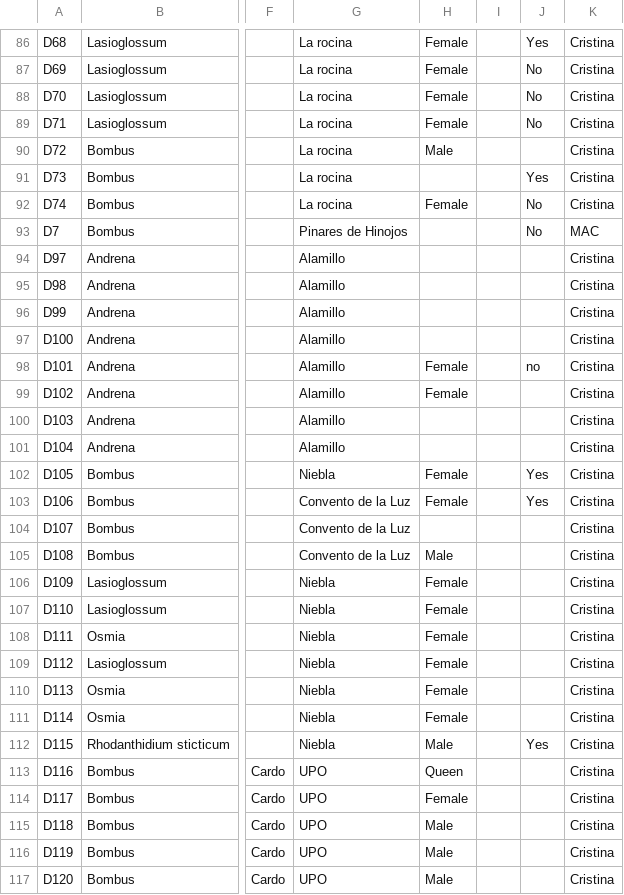
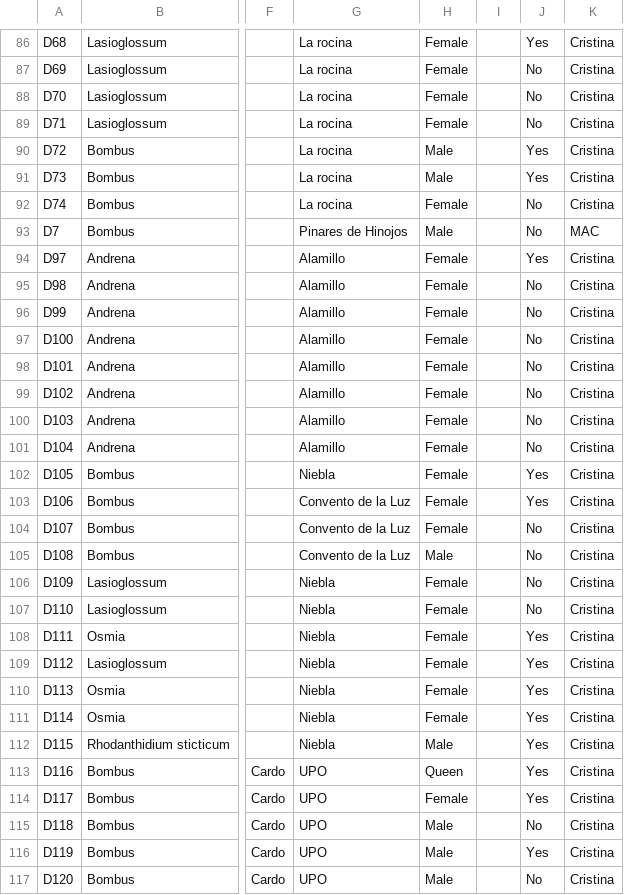
Before and after one commit to MiguelAngelCollado/beehavior, a CSV file: data/Behavior comparison.csv, drawn as a sheet; only a part is shown, gaps mark what is left out; the diff covers the shown part only; the diff names each change by its address in the sheet, - before the commit and + after, or states it on an @@ line.

```diff
--- a/data/Behavior comparison.csv
+++ b/data/Behavior comparison.csv
-J90: (empty)
+J90: Yes
-H91: (empty)
+H91: Male
-H93: (empty)
+H93: Male
-H94:H97: (empty)
+H94:H97: Female
-J94: (empty)
+J94: Yes
-J95:J97: (empty)
+J95:J97: No
-J98: no
+J98: No
-J99:J101: (empty)
+J99:J101: No
-H100:H101: (empty)
+H100:H101: Female
-H104: (empty)
+H104: Female
-J104:J107: (empty)
+J104:J107: No
-J108:J111: (empty)
+J108:J111: Yes
-J113:J114: (empty)
+J113:J114: Yes
-J115: (empty)
+J115: No
-J116: (empty)
+J116: Yes
-J117: (empty)
+J117: No
```
Also changed, not shown: 3 added rows and 47 edited cells elsewhere in this file, 1 other file.
